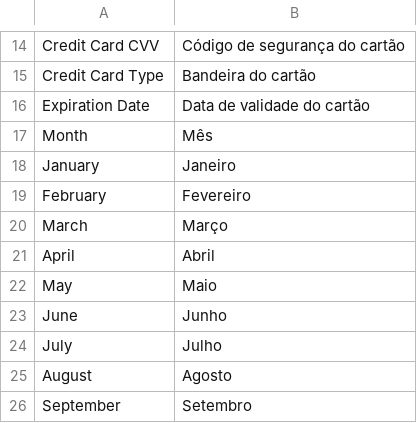
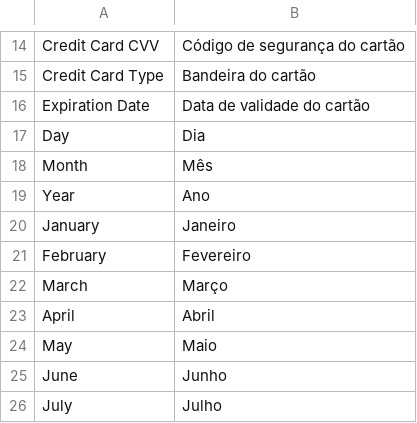
Before and after one commit to ebanx-integration/ebanx-magento, a CSV file: app/locale/pt_BR/Ebanx_Ebanx.csv, drawn as a sheet; only a part is shown, gaps mark what is left out; the shorter side is filled out with more unchanged rows.

```diff
--- a/app/locale/pt_BR/Ebanx_Ebanx.csv
+++ b/app/locale/pt_BR/Ebanx_Ebanx.csv
@@ -16,3 +16,5 @@
 "Expiration Date","Data de validade do cartão"
+"Day","Dia"
 "Month","Mês"
+"Year","Ano"
 "January","Janeiro"
```
Also changed, not shown: app/locale/en_US/Ebanx_Ebanx.csv, 3 other files.
